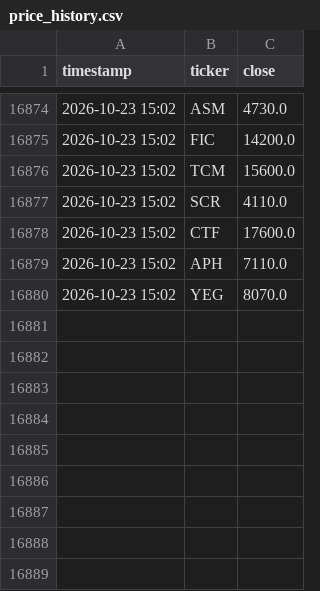
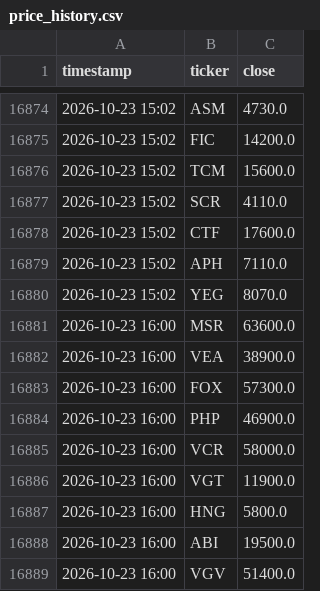
Before and after one commit to tuongphanbase/vn-stock-price-emailer, a CSV file: price_history.csv, drawn as a sheet; only a part is shown, gaps mark what is left out; the diff names each change by its address in the sheet, - before the commit and + after, or states it on an @@ line.

```diff
--- a/price_history.csv
+++ b/price_history.csv
+row 16881: 2026-10-23 16:00 | MSR | 63600.0
+row 16882: 2026-10-23 16:00 | VEA | 38900.0
+row 16883: 2026-10-23 16:00 | FOX | 57300.0
+row 16884: 2026-10-23 16:00 | PHP | 46900.0
+row 16885: 2026-10-23 16:00 | VCR | 58000.0
+row 16886: 2026-10-23 16:00 | VGT | 11900.0
+row 16887: 2026-10-23 16:00 | HNG | 5800.0
+row 16888: 2026-10-23 16:00 | ABI | 19500.0
+row 16889: 2026-10-23 16:00 | VGV | 51400.0
```
Also changed, not shown: 1 other file.
